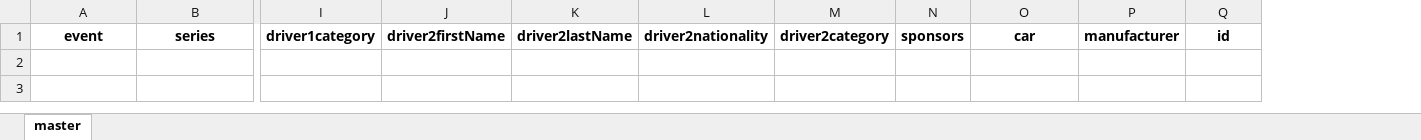
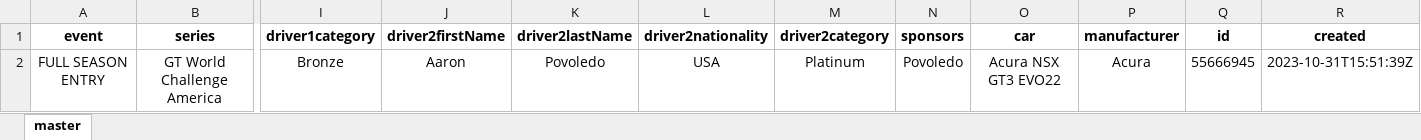
Before and after one commit to woobrendan/sro_sign_in, an Excel workbook: event_entries/master_entry_list.xlsx, sheet master, drawn as a sheet; only a part is shown, gaps mark what is left out; values as stored, in another font and other column widths than the file's, no borders; table styles not drawn; rows hold the shown columns only; the diff names each change by its address in the sheet, - before the commit and + after, or states it on an @@ line.

Commit message:
adjust headers, add in created column, adjust alignment

```diff
--- a/event_entries/master_entry_list.xlsx (sheet master)
+++ b/event_entries/master_entry_list.xlsx (sheet master)
+column R (created), empty
+row 2: FULL SEASON ENTRY | GT World Challenge America | Bronze | Aaron | Povoledo | USA | Platinum | Povoledo | Acura NSX GT3 EVO22 | Acura | 55666945 | 2023-10-31T15:51:39Z
```
